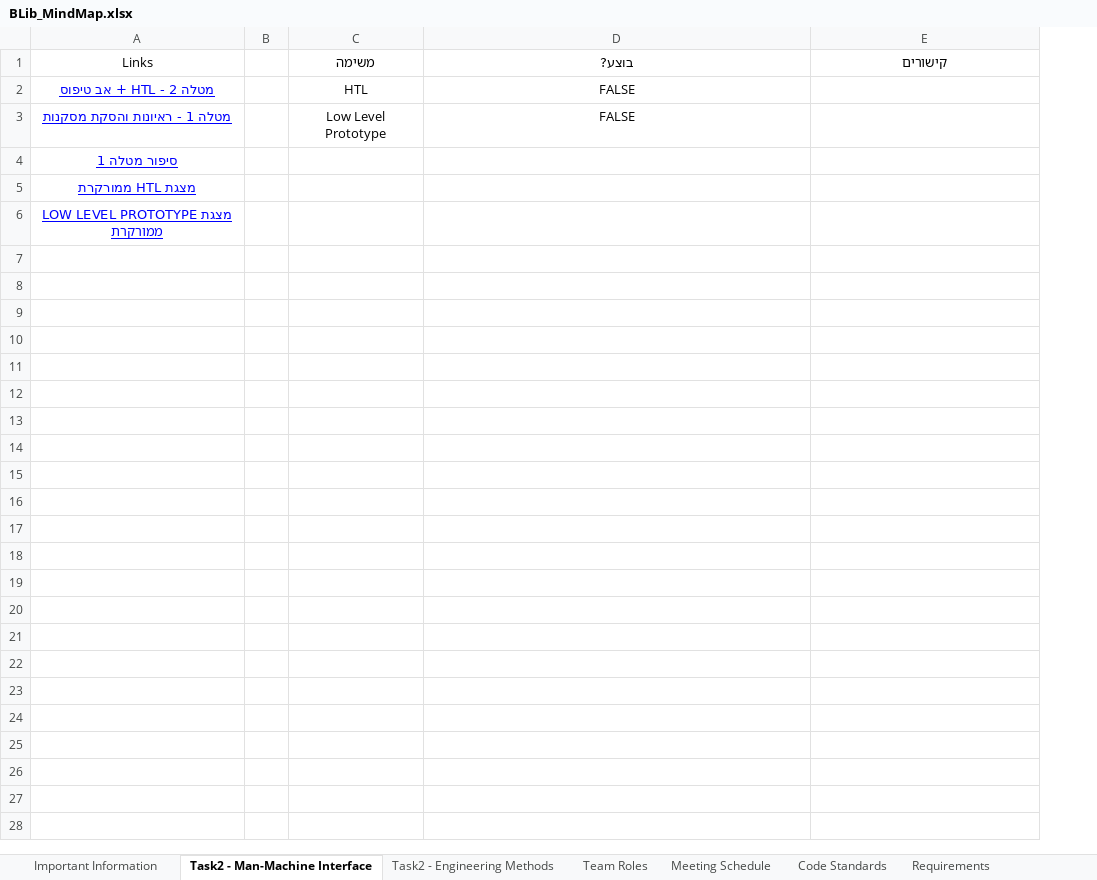
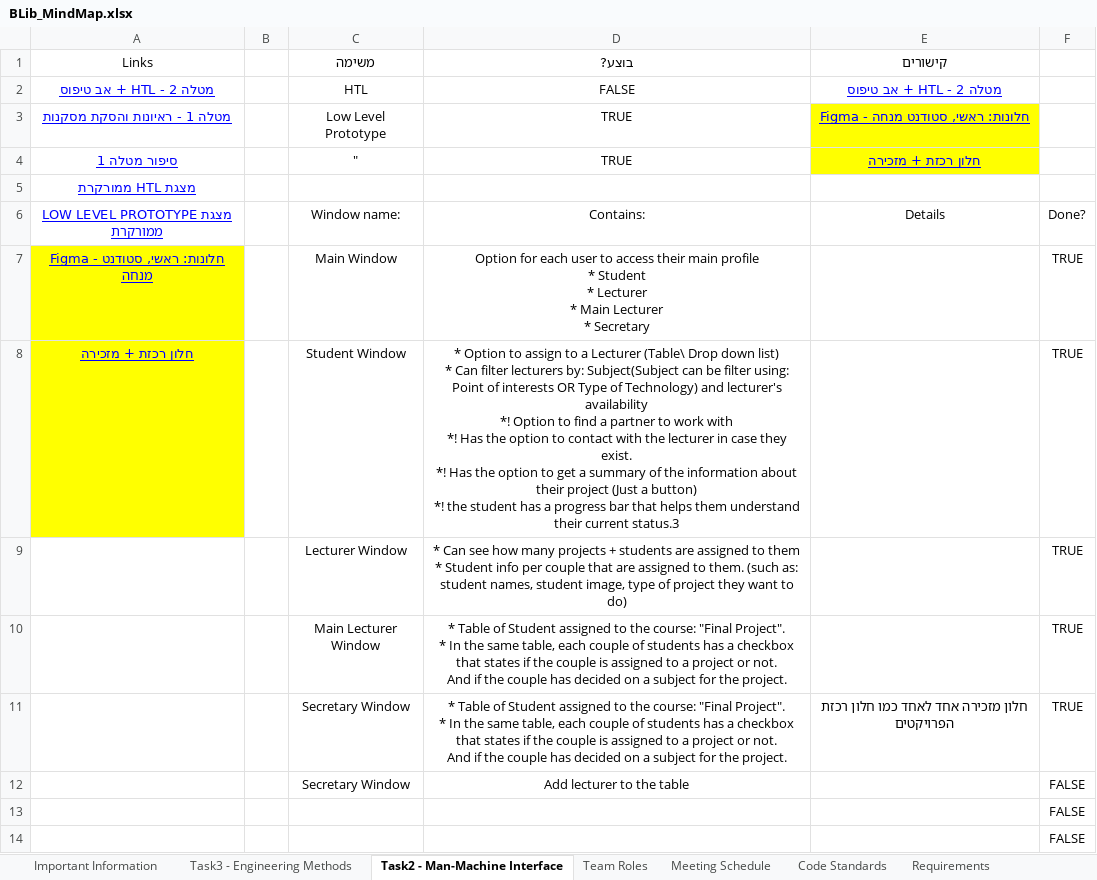
Before and after one commit to Ron-Salama/Blib_Midterm_Project, an Excel workbook: BLib_MindMap.xlsx, sheet Task2 - Man-Machine Interface, drawn as a sheet; values as stored, in another font and other column widths than the file's, no borders; conditional formats and table styles not drawn; removed rows and columns are numbered as before the commit, all else as after; ↵ is a line break in a cell; the diff names each change by its address in the sheet, - before the commit and + after, or states it on an @@ line.

Commit message:
Finish Task2 - Engineering Methods

```diff
--- a/BLib_MindMap.xlsx (sheet Task2 - Man-Machine Interface)
+++ b/BLib_MindMap.xlsx (sheet Task2 - Man-Machine Interface)
+sheet tab: Task3 - Engineering Methods
+column F, row 13: FALSE
-E2 (קישורים): (empty)
+E2 (קישורים): מטלה 2 - HTL + אב טיפוס
-D3 (בוצע?): FALSE
+D3 (בוצע?): TRUE
-E3 (קישורים): (empty)
+E3 (קישורים): Figma - חלונות: ראשי, סטודנט מנחה
-E3 fill: none
+E3 fill: #FFFF00
-row 4: סיפור מטלה 1
+row 4: סיפור מטלה 1 |  | " | TRUE | חלון רכזת + מזכירה
+row 6: מצגת LOW LEVEL PROTOTYPE ממורקרת |  | Window name: | Contains: | Details | Done?
+row 7: Figma - חלונות: ראשי, סטודנט מנחה |  | Main Window | Option for each user to access their main profile ↵ * Student ↵ * Lecturer ↵ * Main Lecturer ↵ * Secretary |  | TRUE
+row 8: חלון רכזת + מזכירה |  | Student Window | * Option to assign to a Lecturer (Table\ Drop down list) ↵ * Can filter lecturers by: Subject(Subject can be filter using: Point of interests OR Type of Technology) and lecturer's availability ↵ *! Option to find a partner to work with ↵ *! Has the option to contact with the lecturer in case they exist. ↵ *! Has the option to get a summary of the information about their project (Just a button) ↵ *! the student has a progress bar that helps them understand their current status.3 |  | TRUE
+row 9:  |  | Lecturer Window | * Can see how many projects + students are assigned to them ↵ * Student info per couple that are assigned to them. (such as: student names, student image, type of project they want to do) |  | TRUE
+row 10:  |  | Main Lecturer Window | * Table of Student assigned to the course: "Final Project". ↵ * In the same table, each couple of students has a checkbox that states if the couple is assigned to a project or not. ↵ And if the couple has decided on a subject for the project. |  | TRUE
+row 11:  |  | Secretary Window | * Table of Student assigned to the course: "Final Project". ↵ * In the same table, each couple of students has a checkbox that states if the couple is assigned to a project or not. ↵ And if the couple has decided on a subject for the project. | חלון מזכירה אחד לאחד כמו חלון רכזת הפרויקטים | TRUE
+row 12:  |  | Secretary Window | Add lecturer to the table |  | FALSE
-A13 (Links): מצגת LOW LEVEL PROTOTYPE ממורקרת
+A13 (Links): (empty)
+row 14:  |  |  |  |  | FALSE
```
Also changed, not shown: sheet Task2 - Engineering Methods, sheet Important Information, sheet Team Roles, other sheet tabs, 1 other file.
